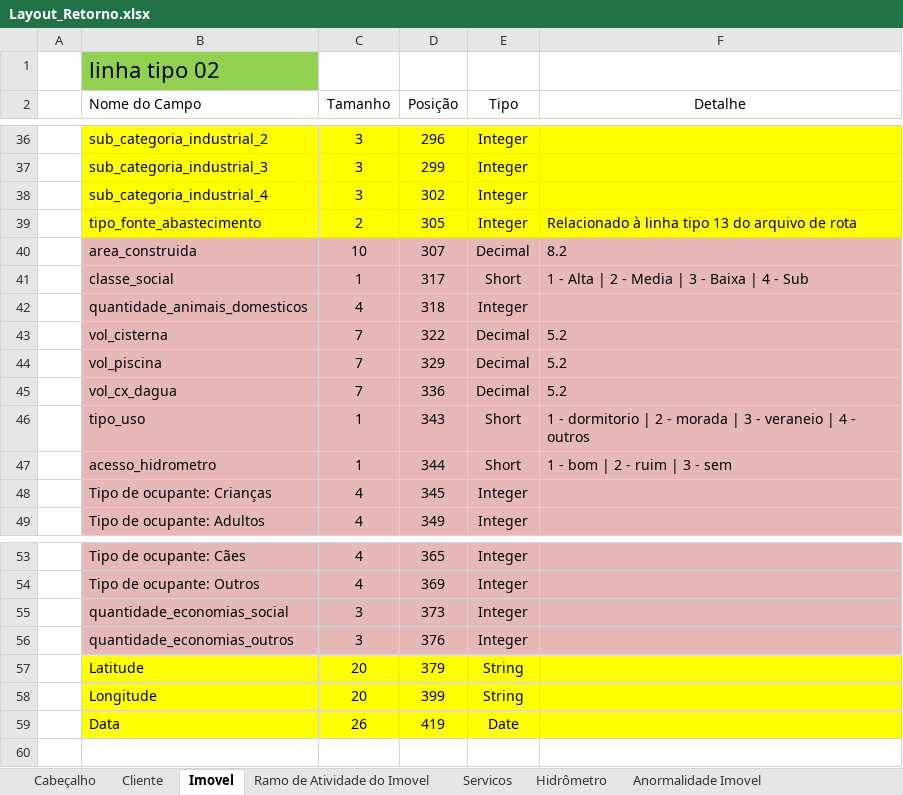
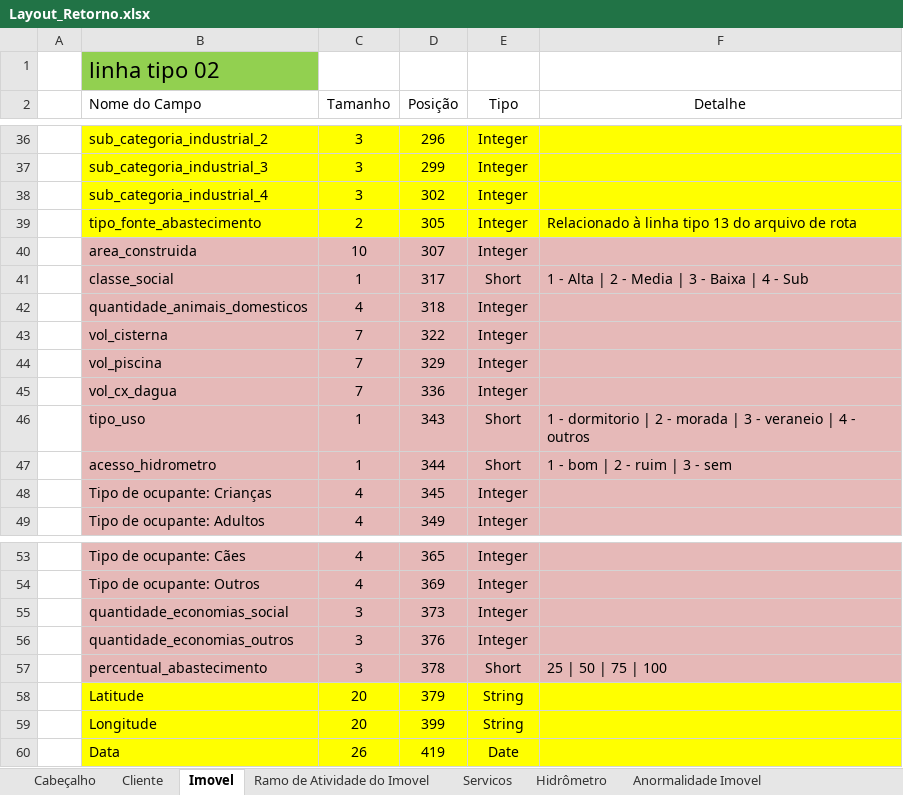
Before and after one commit to prodigasistemas/gsan-negocio, an Excel workbook: recadastramento/layout/Layout_Retorno.xlsx, sheet Imovel, drawn as a sheet; only a part is shown, gaps mark what is left out; values as stored, in another font and other column widths than the file's, no borders; the diff names each change by its address in the sheet, - before the commit and + after, or states it on an @@ line.

```diff
--- a/recadastramento/layout/Layout_Retorno.xlsx (sheet Imovel)
+++ b/recadastramento/layout/Layout_Retorno.xlsx (sheet Imovel)
-E40 (Tipo): Decimal
+E40 (Tipo): Integer
-F40 (Detalhe): 8.2
+F40 (Detalhe): (empty)
-E43:E45 (Tipo): Decimal
+E43:E45 (Tipo): Integer
-F43:F45 (Detalhe): 5.2
+F43:F45 (Detalhe): (empty)
+row 57:  | percentual_abastecimento | 3 | 378 | Short | 25 | 50 | 75 | 100
```
Also changed, not shown: sheet Cliente, recadastramento/layout/Layout_Envio.xlsx.
